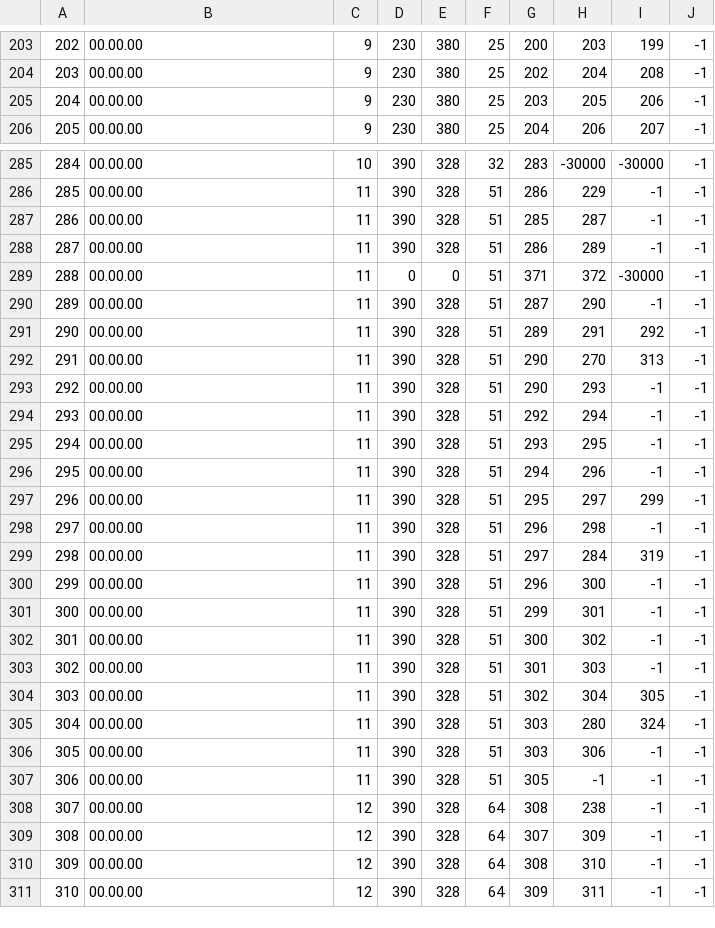
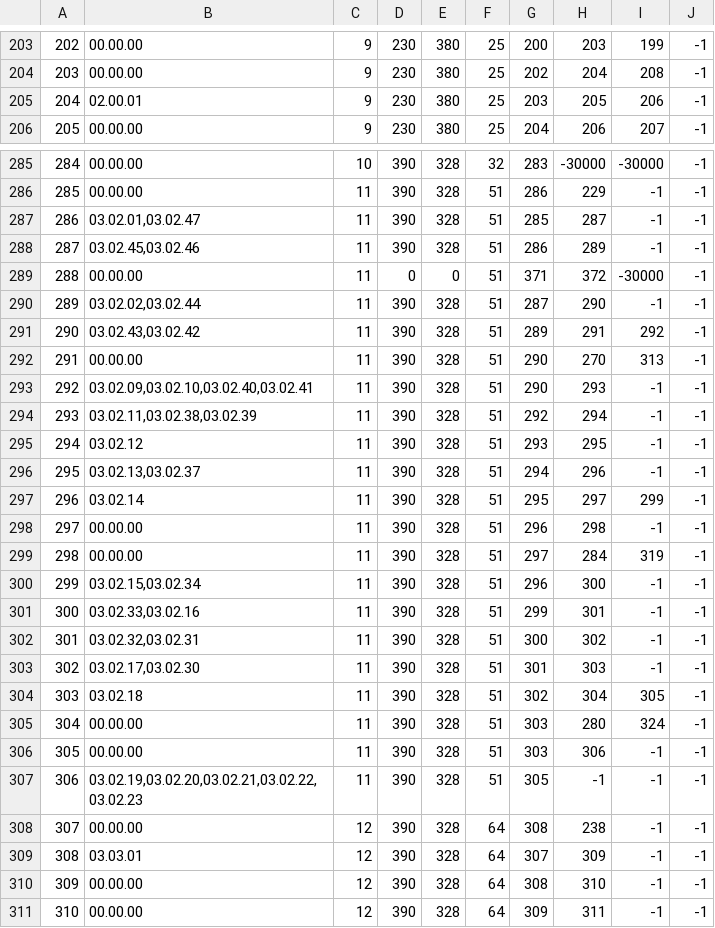
Before and after one commit to fhjena/fhjenamaps, a CSV file: Anwendungen/UASJ_Maps/assets/DataBase.csv, drawn as a sheet; only a part is shown, gaps mark what is left out; the diff covers the shown part only.

```diff
--- a/Anwendungen/UASJ_Maps/assets/DataBase.csv
+++ b/Anwendungen/UASJ_Maps/assets/DataBase.csv
@@ -204,3 +204,3 @@
 203;00.00.00;9;230;380;25;202;204;208;-1
-204;00.00.00;9;230;380;25;203;205;206;-1
+204;02.00.01;9;230;380;25;203;205;206;-1
 205;00.00.00;9;230;380;25;204;206;207;-1
@@ -286,25 +286,25 @@
 285;00.00.00;11;390;328;51;286;229;-1;-1
-286;00.00.00;11;390;328;51;285;287;-1;-1
-287;00.00.00;11;390;328;51;286;289;-1;-1
+286;03.02.01,03.02.47;11;390;328;51;285;287;-1;-1
+287;03.02.45,03.02.46;11;390;328;51;286;289;-1;-1
 288;00.00.00;11;0;0;51;371;372;-30000;-1
-289;00.00.00;11;390;328;51;287;290;-1;-1
-290;00.00.00;11;390;328;51;289;291;292;-1
+289;03.02.02,03.02.44;11;390;328;51;287;290;-1;-1
+290;03.02.43,03.02.42;11;390;328;51;289;291;292;-1
 291;00.00.00;11;390;328;51;290;270;313;-1
-292;00.00.00;11;390;328;51;290;293;-1;-1
-293;00.00.00;11;390;328;51;292;294;-1;-1
-294;00.00.00;11;390;328;51;293;295;-1;-1
-295;00.00.00;11;390;328;51;294;296;-1;-1
-296;00.00.00;11;390;328;51;295;297;299;-1
+292;03.02.09,03.02.10,03.02.40,03.02.41;11;390;328;51;290;293;-1;-1
+293;03.02.11,03.02.38,03.02.39;11;390;328;51;292;294;-1;-1
+294;03.02.12;11;390;328;51;293;295;-1;-1
+295;03.02.13,03.02.37;11;390;328;51;294;296;-1;-1
+296;03.02.14;11;390;328;51;295;297;299;-1
 297;00.00.00;11;390;328;51;296;298;-1;-1
 298;00.00.00;11;390;328;51;297;284;319;-1
-299;00.00.00;11;390;328;51;296;300;-1;-1
-300;00.00.00;11;390;328;51;299;301;-1;-1
-301;00.00.00;11;390;328;51;300;302;-1;-1
-302;00.00.00;11;390;328;51;301;303;-1;-1
-303;00.00.00;11;390;328;51;302;304;305;-1
+299;03.02.15,03.02.34;11;390;328;51;296;300;-1;-1
+300;03.02.33,03.02.16;11;390;328;51;299;301;-1;-1
+301;03.02.32,03.02.31;11;390;328;51;300;302;-1;-1
+302;03.02.17,03.02.30;11;390;328;51;301;303;-1;-1
+303;03.02.18;11;390;328;51;302;304;305;-1
 304;00.00.00;11;390;328;51;303;280;324;-1
 305;00.00.00;11;390;328;51;303;306;-1;-1
-306;00.00.00;11;390;328;51;305;-1;-1;-1
+306;03.02.19,03.02.20,03.02.21,03.02.22,03.02.23;11;390;328;51;305;-1;-1;-1
 307;00.00.00;12;390;328;64;308;238;-1;-1
-308;00.00.00;12;390;328;64;307;309;-1;-1
+308;03.03.01;12;390;328;64;307;309;-1;-1
 309;00.00.00;12;390;328;64;308;310;-1;-1
```
Also changed, not shown: 79 edited cells elsewhere in this file, 23 other files.
